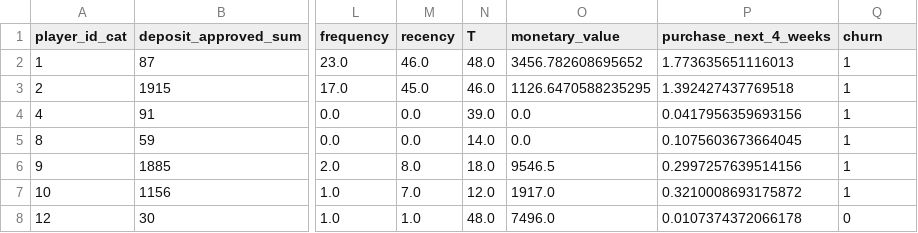
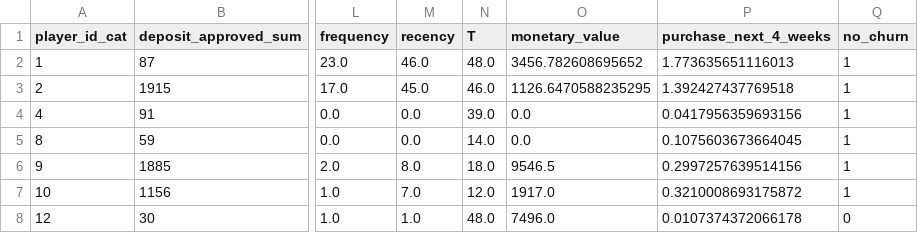
Before and after one commit to skepticalchemist/churn_prediction, a CSV file: data/train.csv, drawn as a sheet; only a part is shown, gaps mark what is left out; the diff names each change by its address in the sheet, - before the commit and + after, or states it on an @@ line.

```diff
--- a/data/train.csv
+++ b/data/train.csv
-Q1: churn
+Q1: no_churn
```
Also changed, not shown: data/train_reduced.csv, 11 other files.
